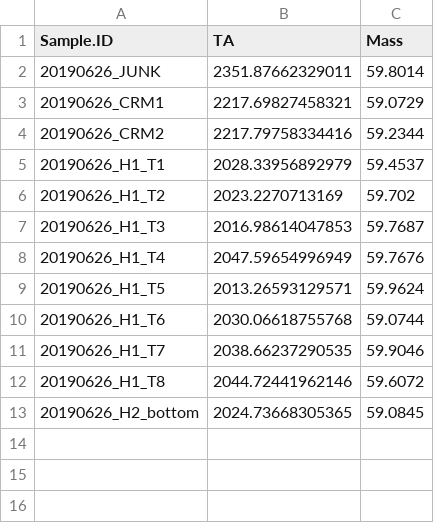
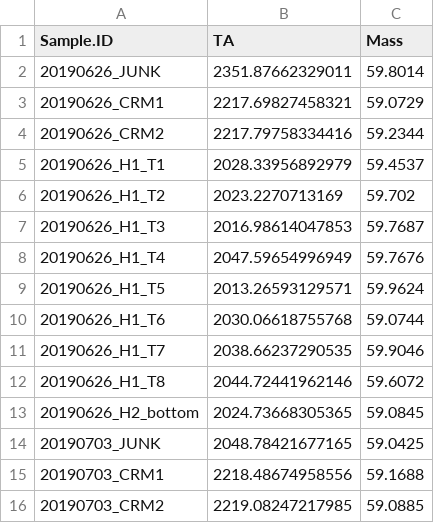
Before and after one commit to SamGurr/Intragenerational_thresholds_OA, a CSV file: RAnalysis/Data/Cumulative_TA_Output.csv, drawn as a sheet; the diff names each change by its address in the sheet, - before the commit and + after, or states it on an @@ line.

```diff
--- a/RAnalysis/Data/Cumulative_TA_Output.csv
+++ b/RAnalysis/Data/Cumulative_TA_Output.csv
+row 14: 20190703_JUNK | 2048.78421677165 | 59.0425
+row 15: 20190703_CRM1 | 2218.48674958556 | 59.1688
+row 16: 20190703_CRM2 | 2219.08247217985 | 59.0885
```
Also changed, not shown: 4 other files.
